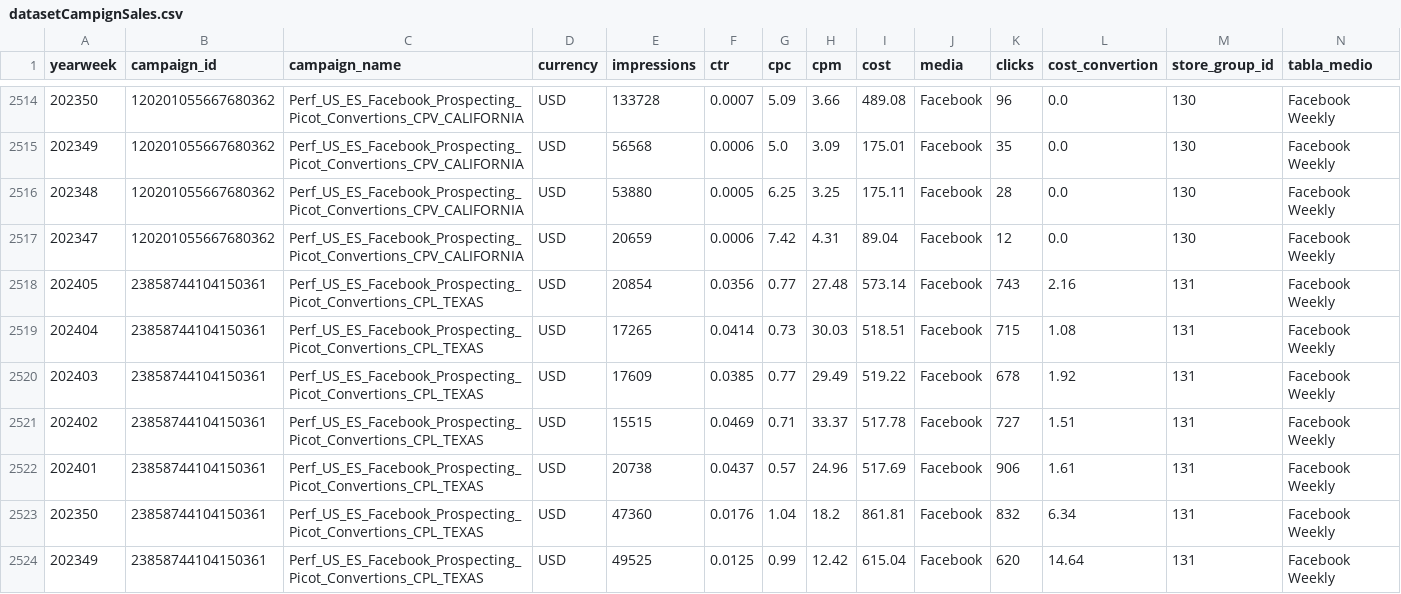
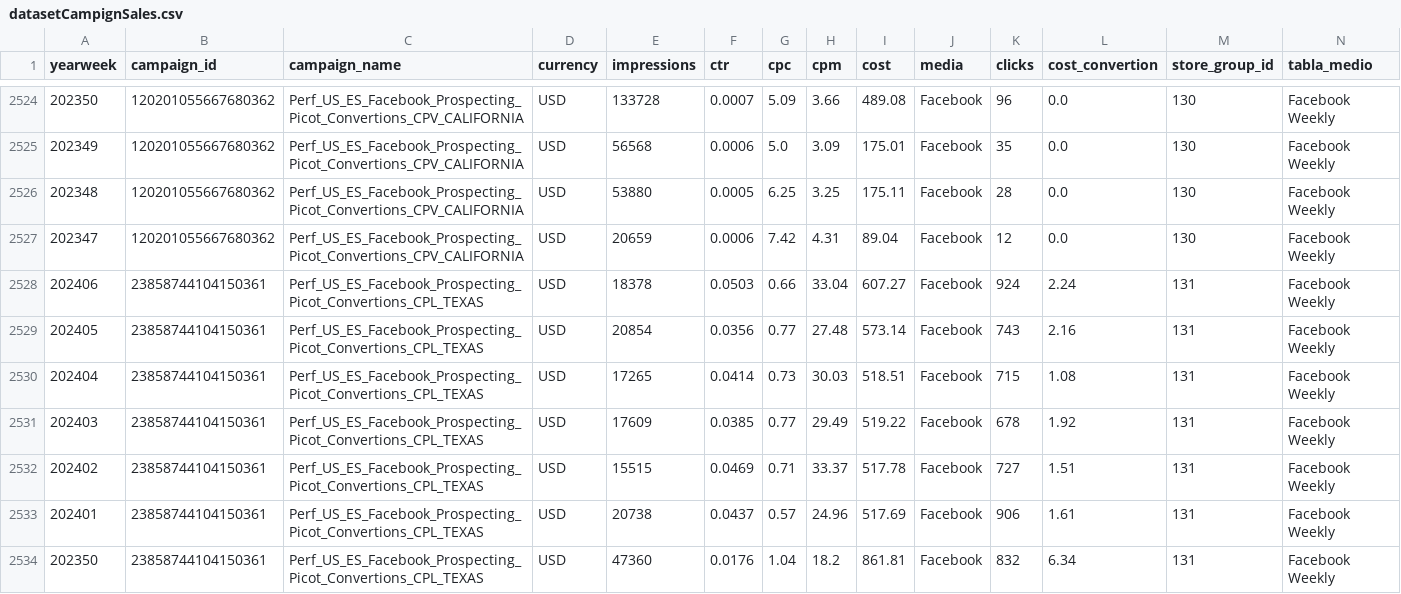
Before and after one commit to fpdecastro10/streamlit-hello, a CSV file: datasetCampignSales.csv, drawn as a sheet; only a part is shown, gaps mark what is left out; the shorter side is filled out with more unchanged rows; rows hold the shown columns only; the diff covers the shown part only; the diff names each change by its address in the sheet, - before the commit and + after, or states it on an @@ line.

```diff
--- a/datasetCampignSales.csv
+++ b/datasetCampignSales.csv
+row 2528: 202406 | 23858744104150361 | Perf_US_ES_Facebook_Prospecting_Picot_Convertions_CPL_TEXAS | USD | 18378 | 0.0503 | 0.66 | 33.04 | 607.27 | Facebook | 924 | 2.24 | 131 | Facebook Weekly
```
Also changed, not shown: 10 added rows elsewhere in this file, 1 other file.
